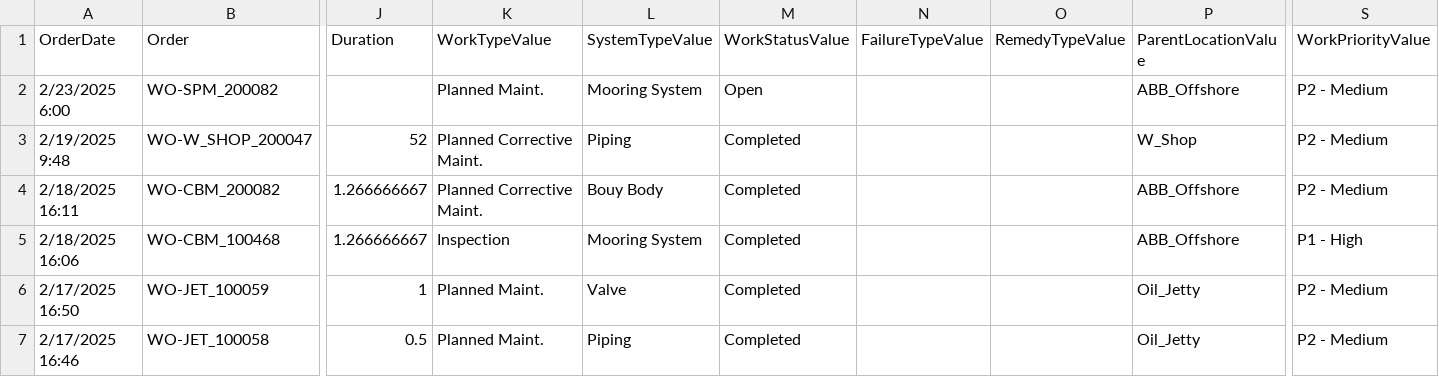
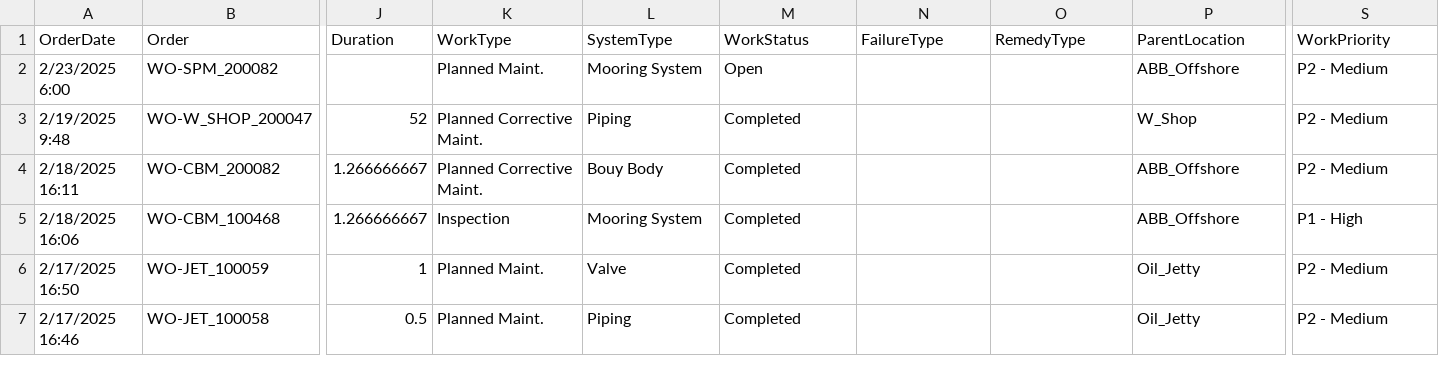
Before and after one commit to Roskobby/maintenance_dashboard, a CSV file: Asset Work History.csv, drawn as a sheet; only a part is shown, gaps mark what is left out; the diff names each change by its address in the sheet, - before the commit and + after, or states it on an @@ line.

Commit message:
Update Asset Work History.csv

```diff
--- a/Asset Work History.csv
+++ b/Asset Work History.csv
-K1: WorkTypeValue
+K1: WorkType
-L1: SystemTypeValue
+L1: SystemType
-M1: WorkStatusValue
+M1: WorkStatus
-N1: FailureTypeValue
+N1: FailureType
-O1: RemedyTypeValue
+O1: RemedyType
-P1: ParentLocationValue
+P1: ParentLocation
-S1: WorkPriorityValue
+S1: WorkPriority
```
